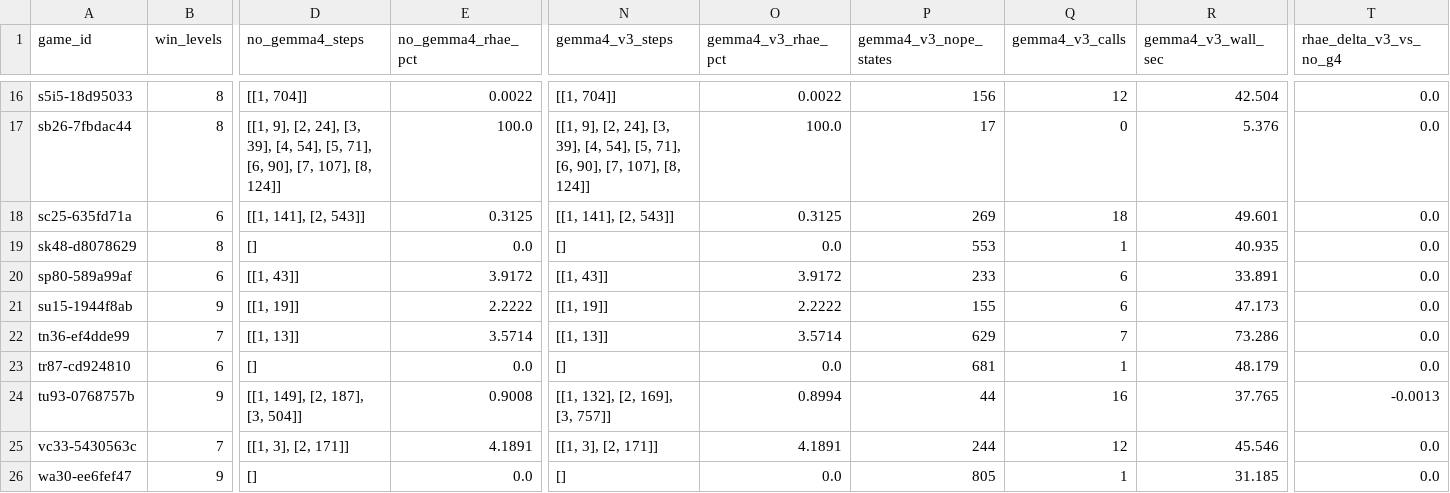
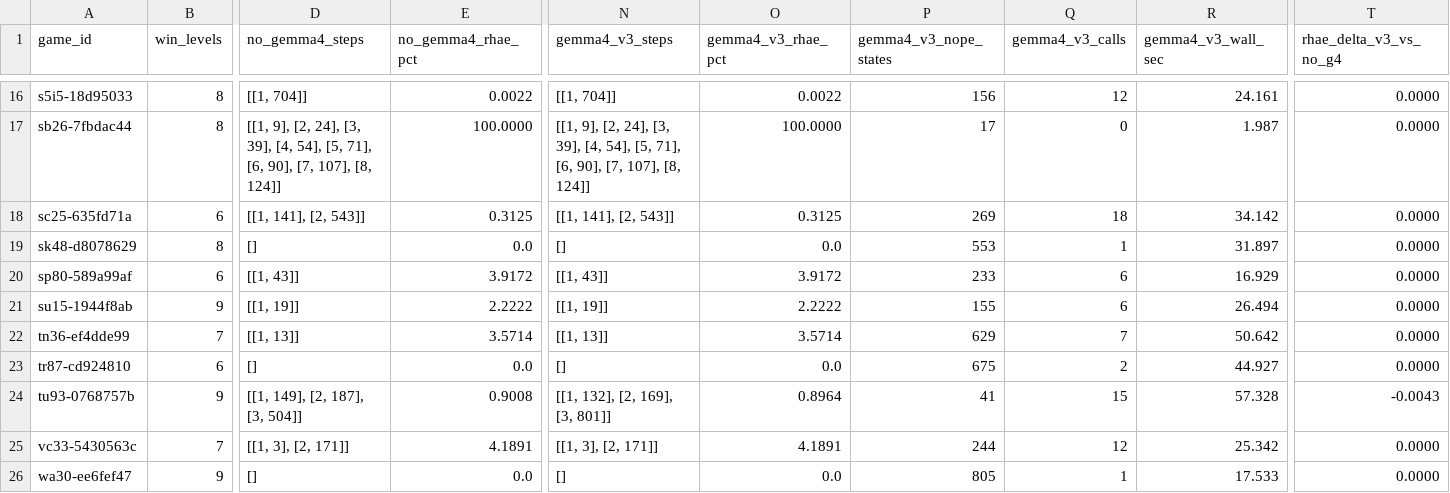
Before and after one commit to sneed-and-feed/projectdarksnail, a CSV file: results/darksnail_m5_no_gemma4_vs_gemma4_comparison.csv, drawn as a sheet; only a part is shown, gaps mark what is left out; the diff covers the shown part only; the diff names each change by its address in the sheet, - before the commit and + after, or states it on an @@ line.

Commit message:
results(arc3): archive live Colab Gemma-4-31B-IT + ContactGraphSheaf 30/183 evaluation receipt and diagnostics

```diff
--- a/results/darksnail_m5_no_gemma4_vs_gemma4_comparison.csv
+++ b/results/darksnail_m5_no_gemma4_vs_gemma4_comparison.csv
-R16 (gemma4_v3_wall_sec): 42.504
+R16 (gemma4_v3_wall_sec): 24.161
-T16:T23 (rhae_delta_v3_vs_no_g4): 0.0
+T16:T23 (rhae_delta_v3_vs_no_g4): 0.0000
-E17 (no_gemma4_rhae_pct): 100.0
+E17 (no_gemma4_rhae_pct): 100.0000
-O17 (gemma4_v3_rhae_pct): 100.0
+O17 (gemma4_v3_rhae_pct): 100.0000
-R17 (gemma4_v3_wall_sec): 5.376
+R17 (gemma4_v3_wall_sec): 1.987
-R18 (gemma4_v3_wall_sec): 49.601
+R18 (gemma4_v3_wall_sec): 34.142
-R19 (gemma4_v3_wall_sec): 40.935
+R19 (gemma4_v3_wall_sec): 31.897
-R20 (gemma4_v3_wall_sec): 33.891
+R20 (gemma4_v3_wall_sec): 16.929
-R21 (gemma4_v3_wall_sec): 47.173
+R21 (gemma4_v3_wall_sec): 26.494
-R22 (gemma4_v3_wall_sec): 73.286
+R22 (gemma4_v3_wall_sec): 50.642
-P23 (gemma4_v3_nope_states): 681
+P23 (gemma4_v3_nope_states): 675
-Q23 (gemma4_v3_calls): 1
+Q23 (gemma4_v3_calls): 2
-R23 (gemma4_v3_wall_sec): 48.179
+R23 (gemma4_v3_wall_sec): 44.927
-N24 (gemma4_v3_steps): [[1, 132], [2, 169], [3, 757]]
+N24 (gemma4_v3_steps): [[1, 132], [2, 169], [3, 801]]
-O24 (gemma4_v3_rhae_pct): 0.8994
+O24 (gemma4_v3_rhae_pct): 0.8964
-P24 (gemma4_v3_nope_states): 44
+P24 (gemma4_v3_nope_states): 41
-Q24 (gemma4_v3_calls): 16
+Q24 (gemma4_v3_calls): 15
-R24 (gemma4_v3_wall_sec): 37.765
+R24 (gemma4_v3_wall_sec): 57.328
-T24 (rhae_delta_v3_vs_no_g4): -0.0013
+T24 (rhae_delta_v3_vs_no_g4): -0.0043
-R25 (gemma4_v3_wall_sec): 45.546
+R25 (gemma4_v3_wall_sec): 25.342
-T25:T26 (rhae_delta_v3_vs_no_g4): 0.0
+T25:T26 (rhae_delta_v3_vs_no_g4): 0.0000
-R26 (gemma4_v3_wall_sec): 31.185
+R26 (gemma4_v3_wall_sec): 17.533
```
Also changed, not shown: 45 edited cells elsewhere in this file, results/darksnail_m5_offline_no_gemma4_per_game.csv, 7 other files.
